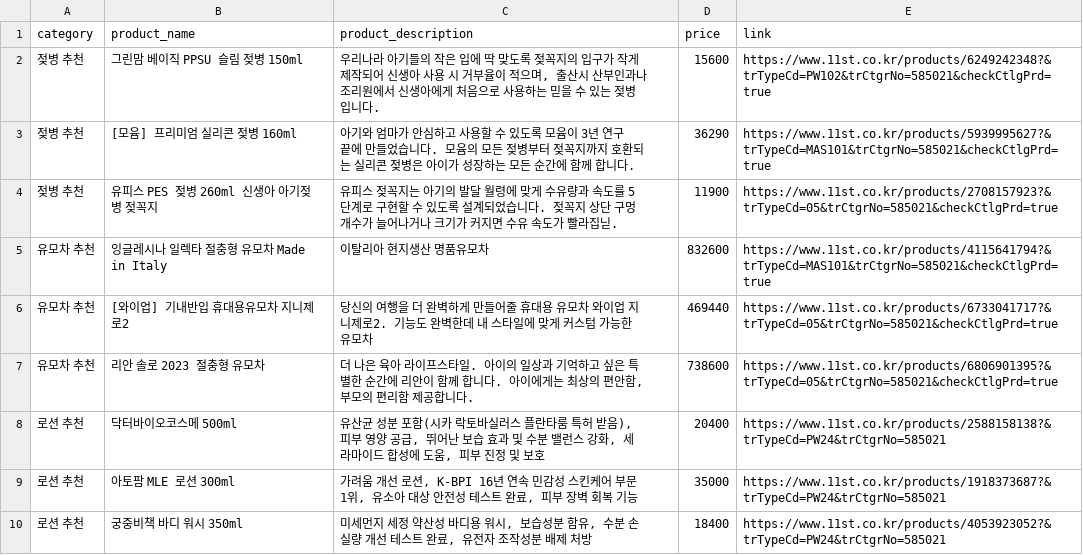
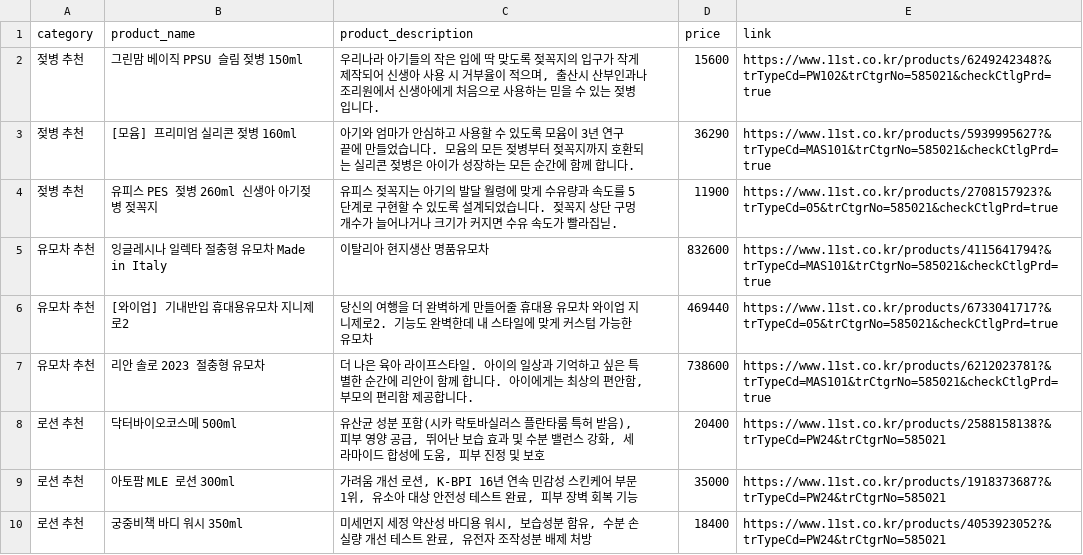
Before and after one commit to kokokim/Dr.COCO, a CSV file: data/raw/product_file.csv, drawn as a sheet.

```diff
--- a/data/raw/product_file.csv
+++ b/data/raw/product_file.csv
@@ -6,3 +6,3 @@
 유모차 추천,[와이업] 기내반입 휴대용유모차 지니제로2,당신의 여행을 더 완벽하게 만들어줄 휴대용 유모차 와이업 지니제로2. 기능도 완벽한데 내 스타일에 맞게 커스텀 가능한 유모차,469440,https://www.11st.co.kr/products/6733041717?&trTypeCd=05&trCtgrNo=585021&checkCtlgPrd=true
-유모차 추천,리안 솔로 2023 절충형 유모차,"더 나은 육아 라이프스타일. 아이의 일상과 기억하고 싶은 특별한 순간에 리안이 함께 합니다. 아이에게는 최상의 편안함, 부모의 편리함 제공합니다.",738600,https://www.11st.co.kr/products/6806901395?&trTypeCd=05&trCtgrNo=585021&checkCtlgPrd=true
+유모차 추천,리안 솔로 2023 절충형 유모차,"더 나은 육아 라이프스타일. 아이의 일상과 기억하고 싶은 특별한 순간에 리안이 함께 합니다. 아이에게는 최상의 편안함, 부모의 편리함 제공합니다.",738600,https://www.11st.co.kr/products/6212023781?&trTypeCd=MAS101&trCtgrNo=585021&checkCtlgPrd=true
 로션 추천,닥터바이오코스메 500ml,"유산균 성분 포함(시카 락토바실러스 플란타룸 특허 받음), 피부 영양 공급, 뛰어난 보습 효과 및 수분 밸런스 강화, 세라마이드 합성에 도움, 피부 진정 및 보호",20400,https://www.11st.co.kr/products/2588158138?&trTypeCd=PW24&trCtgrNo=585021
```
Also changed, not shown: 6 other files.
